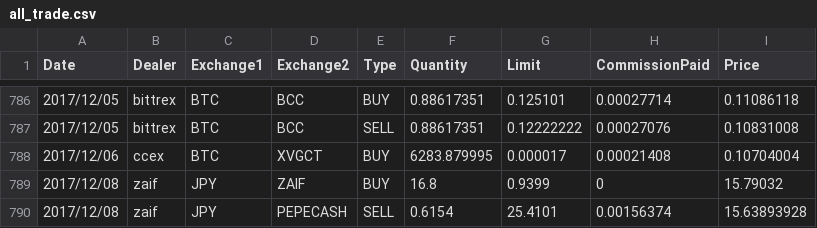
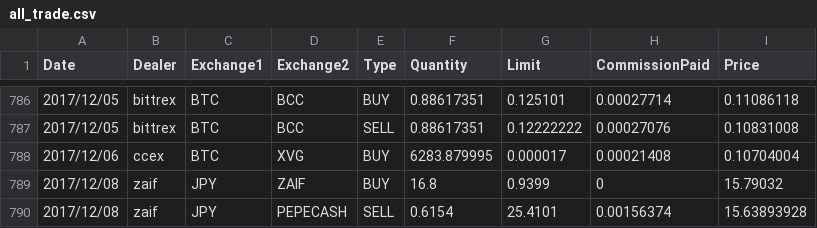
Before and after one commit to hiroshi-mikuriya/cryptocurrency, a CSV file: combine/result/all_trade.csv, drawn as a sheet; only a part is shown, gaps mark what is left out.

```diff
--- a/combine/result/all_trade.csv
+++ b/combine/result/all_trade.csv
@@ -787,3 +787,3 @@ Date,Dealer,Exchange1,Exchange2,Type,Quantity,Limit,CommissionPaid,Price
 2017/12/05,bittrex,BTC,BCC,SELL,0.88617351,0.12222222,0.00027076,0.10831008
-2017/12/06,ccex,BTC,XVGCT,BUY,6283.879995,0.000017,0.00021408,0.10704004
+2017/12/06,ccex,BTC,XVG,BUY,6283.879995,0.000017,0.00021408,0.10704004
 2017/12/08,zaif,JPY,ZAIF,BUY,16.8,0.9399,0,15.79032
```
Also changed, not shown: 5 other files.
